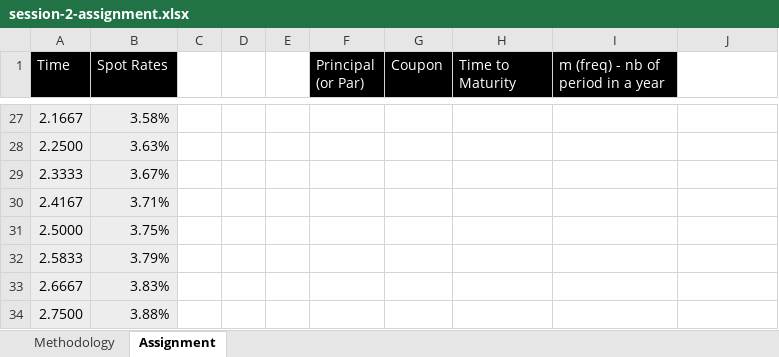
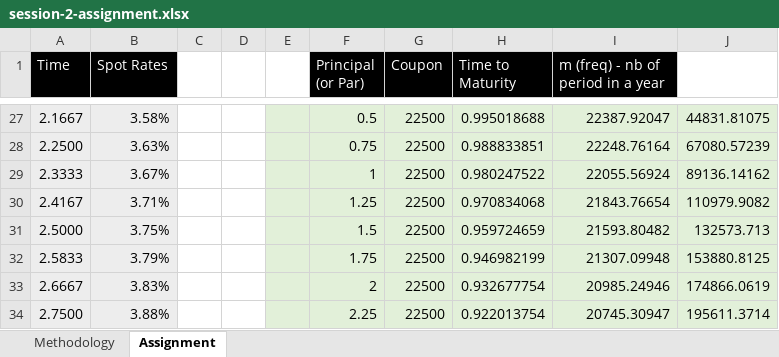
Before and after one commit to Amangukiya/QFT, an Excel workbook: session-2-assignment.xlsx, sheet Assignment, drawn as a sheet; only a part is shown, gaps mark what is left out; values as stored, in another font and other column widths than the file's, no borders; the diff covers the shown part only; the diff names each change by its address in the sheet, - before the commit and + after, or states it on an @@ line.

Commit message:
sess-2-assignment

```diff
--- a/session-2-assignment.xlsx (sheet Assignment)
+++ b/session-2-assignment.xlsx (sheet Assignment)
-E27:J34 fill: none
+E27:J34 fill: #E2F0D9
-F27 (Principal (or Par)): (empty)
+F27 (Principal (or Par)): 0.5
-G27:G34 (Coupon): (empty)
+G27:G34 (Coupon): 22500
-H27 (Time to Maturity): (empty)
+H27 (Time to Maturity): 0.995018688
-I27: (empty)
+I27: 22387.92047
-J27: (empty)
+J27: 44831.81075
-F28 (Principal (or Par)): (empty)
+F28 (Principal (or Par)): 0.75
-H28 (Time to Maturity): (empty)
+H28 (Time to Maturity): 0.988833851
-I28: (empty)
+I28: 22248.76164
-J28: (empty)
+J28: 67080.57239
-F29 (Principal (or Par)): (empty)
+F29 (Principal (or Par)): 1
-H29 (Time to Maturity): (empty)
+H29 (Time to Maturity): 0.980247522
-I29: (empty)
+I29: 22055.56924
-J29: (empty)
+J29: 89136.14162
-F30 (Principal (or Par)): (empty)
+F30 (Principal (or Par)): 1.25
-H30 (Time to Maturity): (empty)
+H30 (Time to Maturity): 0.970834068
-I30: (empty)
+I30: 21843.76654
-J30: (empty)
+J30: 110979.9082
-F31 (Principal (or Par)): (empty)
+F31 (Principal (or Par)): 1.5
-H31 (Time to Maturity): (empty)
+H31 (Time to Maturity): 0.959724659
-I31: (empty)
+I31: 21593.80482
-J31: (empty)
+J31: 132573.713
-F32 (Principal (or Par)): (empty)
+F32 (Principal (or Par)): 1.75
-H32 (Time to Maturity): (empty)
+H32 (Time to Maturity): 0.946982199
-I32: (empty)
+I32: 21307.09948
-J32: (empty)
+J32: 153880.8125
-F33 (Principal (or Par)): (empty)
+F33 (Principal (or Par)): 2
-H33 (Time to Maturity): (empty)
+H33 (Time to Maturity): 0.932677754
-I33: (empty)
+I33: 20985.24946
-J33: (empty)
+J33: 174866.0619
-F34 (Principal (or Par)): (empty)
+F34 (Principal (or Par)): 2.25
-H34 (Time to Maturity): (empty)
+H34 (Time to Maturity): 0.922013754
-I34: (empty)
+I34: 20745.30947
-J34: (empty)
+J34: 195611.3714
```
Also changed, not shown: 4 added rows, 488 edited cells and cell formats elsewhere in this sheet.
